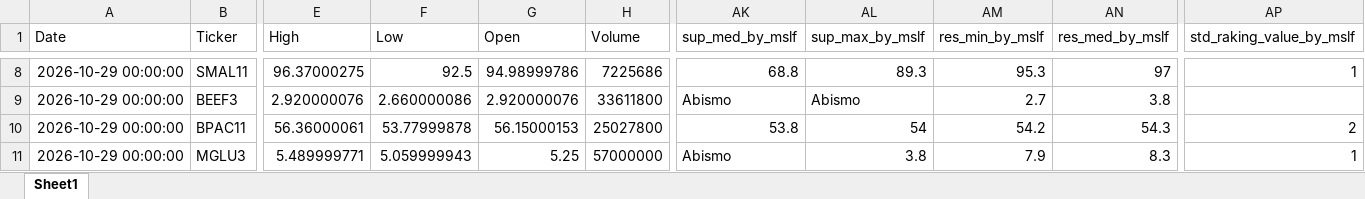
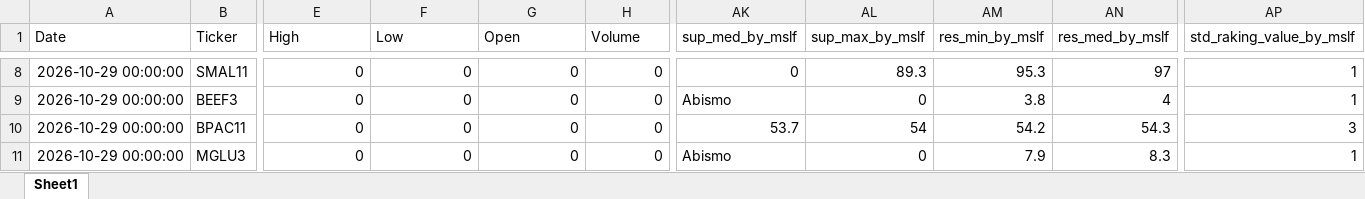
Before and after one commit to GiovanniCharret/robusta_market_analysis, an Excel workbook: site/data/latest.xlsx, sheet Sheet1, drawn as a sheet; only a part is shown, gaps mark what is left out; values as stored, in another font and other column widths than the file's, no borders; the diff covers the shown part only; the diff names each change by its address in the sheet, - before the commit and + after, or states it on an @@ line.

```diff
--- a/site/data/latest.xlsx (sheet Sheet1)
+++ b/site/data/latest.xlsx (sheet Sheet1)
-E8 (High): 96.37000275
+E8 (High): 0
-F8 (Low): 92.5
+F8 (Low): 0
-G8 (Open): 94.98999786
+G8 (Open): 0
-H8 (Volume): 7225686
+H8 (Volume): 0
-AK8 (sup_med_by_mslf): 68.8
+AK8 (sup_med_by_mslf): 0
-E9 (High): 2.920000076
+E9 (High): 0
-F9 (Low): 2.660000086
+F9 (Low): 0
-G9 (Open): 2.920000076
+G9 (Open): 0
-H9 (Volume): 33611800
+H9 (Volume): 0
-AL9 (sup_max_by_mslf): Abismo
+AL9 (sup_max_by_mslf): 0
-AM9 (res_min_by_mslf): 2.7
+AM9 (res_min_by_mslf): 3.8
-AN9 (res_med_by_mslf): 3.8
+AN9 (res_med_by_mslf): 4
-AP9 (std_raking_value_by_mslf): (empty)
+AP9 (std_raking_value_by_mslf): 1
-E10 (High): 56.36000061
+E10 (High): 0
-F10 (Low): 53.77999878
+F10 (Low): 0
-G10 (Open): 56.15000153
+G10 (Open): 0
-H10 (Volume): 25027800
+H10 (Volume): 0
-AK10 (sup_med_by_mslf): 53.8
+AK10 (sup_med_by_mslf): 53.7
-AP10 (std_raking_value_by_mslf): 2
+AP10 (std_raking_value_by_mslf): 3
-E11 (High): 5.489999771
+E11 (High): 0
-F11 (Low): 5.059999943
+F11 (Low): 0
-G11 (Open): 5.25
+G11 (Open): 0
-H11 (Volume): 57000000
+H11 (Volume): 0
-AL11 (sup_max_by_mslf): 3.8
+AL11 (sup_max_by_mslf): 0
```
Also changed, not shown: 1 removed row and 482 edited cells elsewhere in this sheet, 1 other file.
